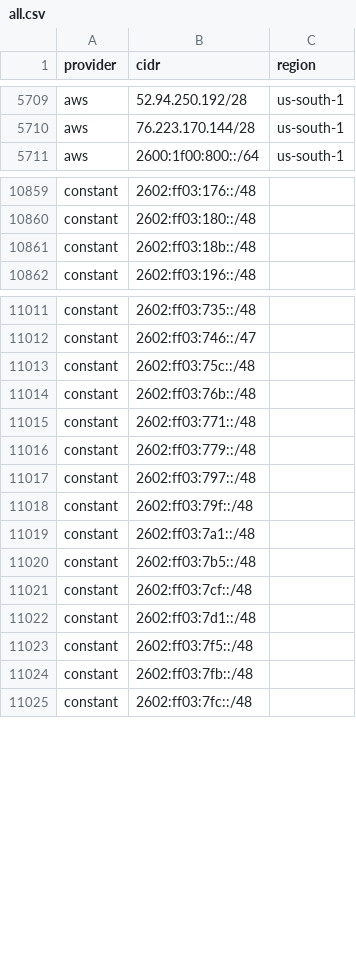
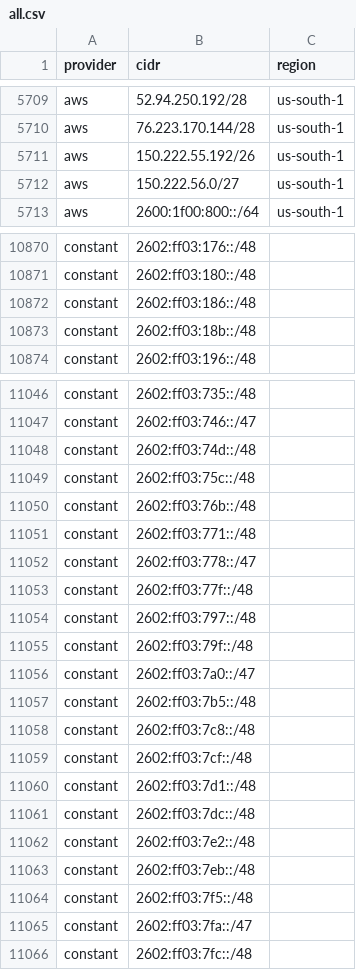
Before and after one commit to 123jjck/cdn-ip-ranges, a CSV file: all/all.csv, drawn as a sheet; only a part is shown, gaps mark what is left out; the diff covers the shown part only.

```diff
--- a/all/all.csv
+++ b/all/all.csv
@@ -5710,2 +5710,4 @@ aws,52.94.250.192/28,us-south-1
 aws,76.223.170.144/28,us-south-1
+aws,150.222.55.192/26,us-south-1
+aws,150.222.56.0/27,us-south-1
 aws,2600:1f00:800::/64,us-south-1
@@ -10860,2 +10871,3 @@ constant,2602:ff03:176::/48,
 constant,2602:ff03:180::/48,
+constant,2602:ff03:186::/48,
 constant,2602:ff03:18b::/48,
@@ -11012,2 +11047,3 @@ constant,2602:ff03:735::/48,
 constant,2602:ff03:746::/47,
+constant,2602:ff03:74d::/48,
 constant,2602:ff03:75c::/48,
@@ -11015,11 +11051,16 @@ constant,2602:ff03:76b::/48,
 constant,2602:ff03:771::/48,
-constant,2602:ff03:779::/48,
+constant,2602:ff03:778::/47,
+constant,2602:ff03:77f::/48,
 constant,2602:ff03:797::/48,
 constant,2602:ff03:79f::/48,
-constant,2602:ff03:7a1::/48,
+constant,2602:ff03:7a0::/47,
 constant,2602:ff03:7b5::/48,
+constant,2602:ff03:7c8::/48,
 constant,2602:ff03:7cf::/48,
 constant,2602:ff03:7d1::/48,
+constant,2602:ff03:7dc::/48,
+constant,2602:ff03:7e2::/48,
+constant,2602:ff03:7eb::/48,
 constant,2602:ff03:7f5::/48,
-constant,2602:ff03:7fb::/48,
+constant,2602:ff03:7fa::/47,
 constant,2602:ff03:7fc::/48,
```
Also changed, not shown: 36 added rows, 6 removed rows and 3 edited cells elsewhere in this file, 49 other files.
